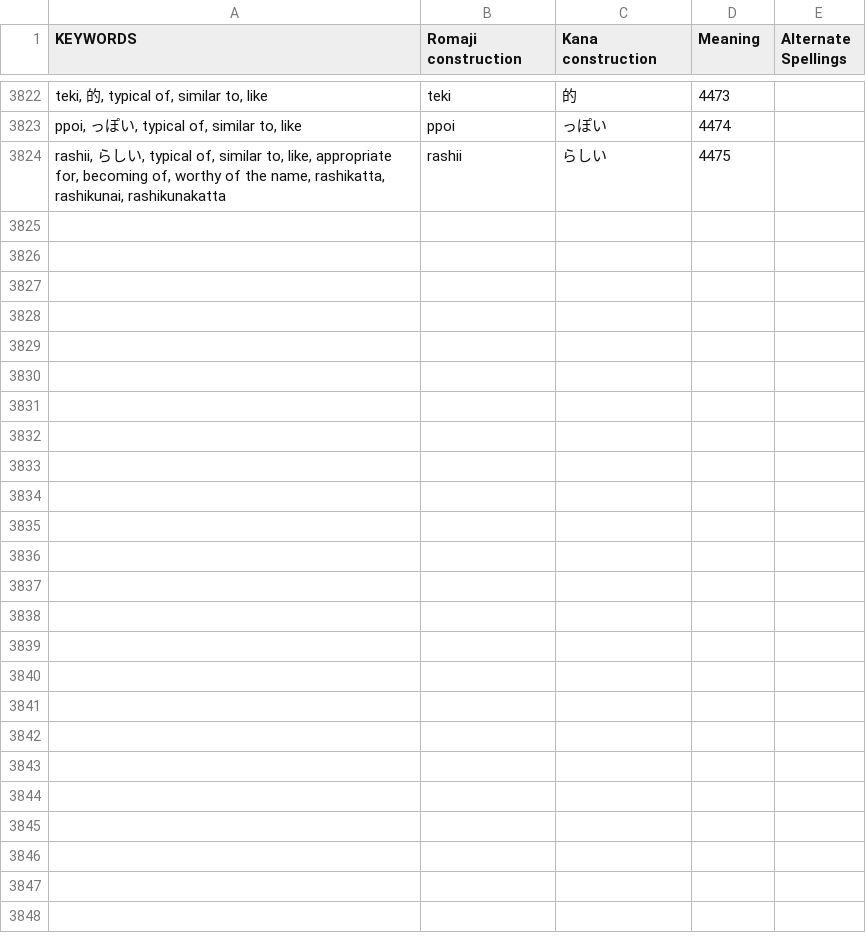
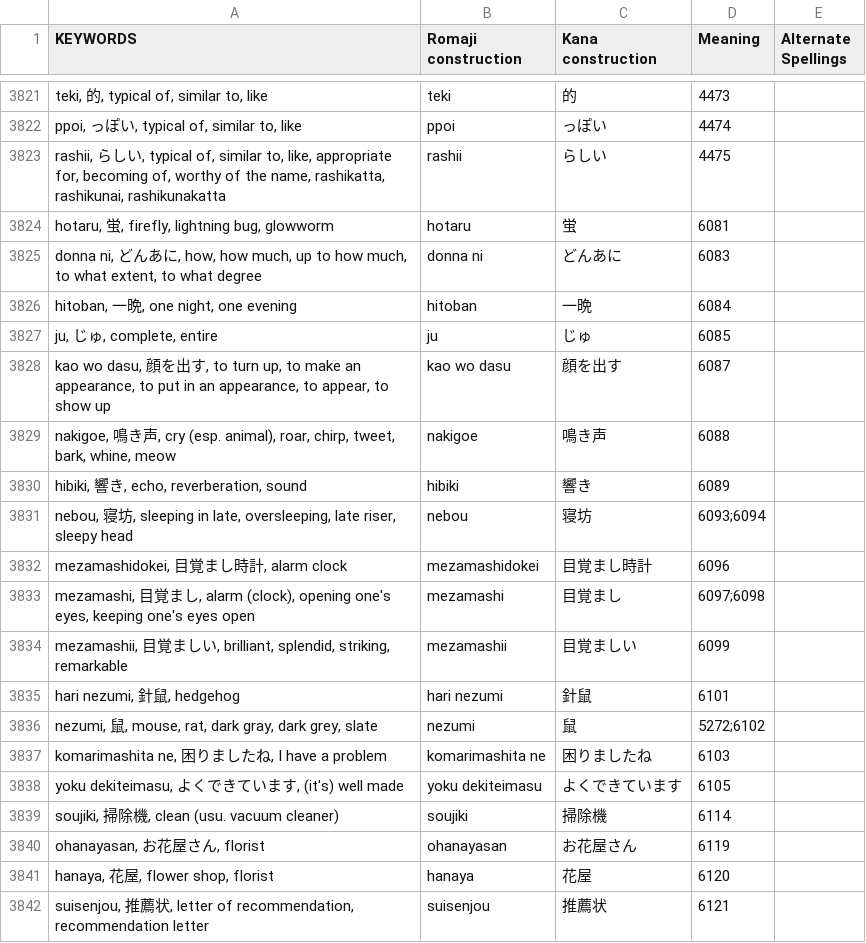
Before and after one commit to blarom/JapaneseToolbox, a CSV file: app/src/main/assets/LineTypes - 3000 kanji.csv, drawn as a sheet; only a part is shown, gaps mark what is left out; the diff covers the shown part only; the diff names each change by its address in the sheet, - before the commit and + after, or states it on an @@ line.

```diff
--- a/app/src/main/assets/LineTypes - 3000 kanji.csv
+++ b/app/src/main/assets/LineTypes - 3000 kanji.csv
+row 3824: hotaru, 蛍, firefly, lightning bug, glowworm | hotaru | 蛍 | 6081
+row 3825: donna ni, どんあに, how, how much, up to how much, to what extent, to what degree | donna ni | どんあに | 6083
+row 3826: hitoban, 一晩, one night, one evening | hitoban | 一晩 | 6084
+row 3827: ju, じゅ, complete, entire | ju | じゅ | 6085
+row 3828: kao wo dasu, 顔を出す, to turn up, to make an appearance, to put in an appearance, to appear, to show up | kao wo dasu | 顔を出す | 6087
+row 3829: nakigoe, 鳴き声, cry (esp. animal), roar, chirp, tweet, bark, whine, meow | nakigoe | 鳴き声 | 6088
+row 3830: hibiki, 響き, echo, reverberation, sound | hibiki | 響き | 6089
+row 3831: nebou, 寝坊, sleeping in late, oversleeping, late riser, sleepy head | nebou | 寝坊 | 6093;6094
+row 3832: mezamashidokei, 目覚まし時計, alarm clock | mezamashidokei | 目覚まし時計 | 6096
+row 3833: mezamashi, 目覚まし, alarm (clock), opening one's eyes, keeping one's eyes open | mezamashi | 目覚まし | 6097;6098
+row 3834: mezamashii, 目覚ましい, brilliant, splendid, striking, remarkable | mezamashii | 目覚ましい | 6099
+row 3835: hari nezumi, 針鼠, hedgehog | hari nezumi | 針鼠 | 6101
+row 3836: nezumi, 鼠, mouse, rat, dark gray, dark grey, slate | nezumi | 鼠 | 5272;6102
+row 3837: komarimashita ne, 困りましたね, I have a problem | komarimashita ne | 困りましたね | 6103
+row 3838: yoku dekiteimasu, よくできています, (it's) well made | yoku dekiteimasu | よくできています | 6105
+row 3839: soujiki, 掃除機, clean (usu. vacuum cleaner) | soujiki | 掃除機 | 6114
+row 3840: ohanayasan, お花屋さん, florist | ohanayasan | お花屋さん | 6119
+row 3841: hanaya, 花屋, flower shop, florist | hanaya | 花屋 | 6120
+row 3842: suisenjou, 推薦状, letter of recommendation, recommendation letter | suisenjou | 推薦状 | 6121
```
Also changed, not shown: 15 added rows, 1 removed row and 6 edited cells elsewhere in this file, app/src/main/assets/LineGrammar - 3000 kanji.csv, app/src/main/assets/LineGrammarSortedIndexKanji - 3000 kanji.csv, 9 other files.
